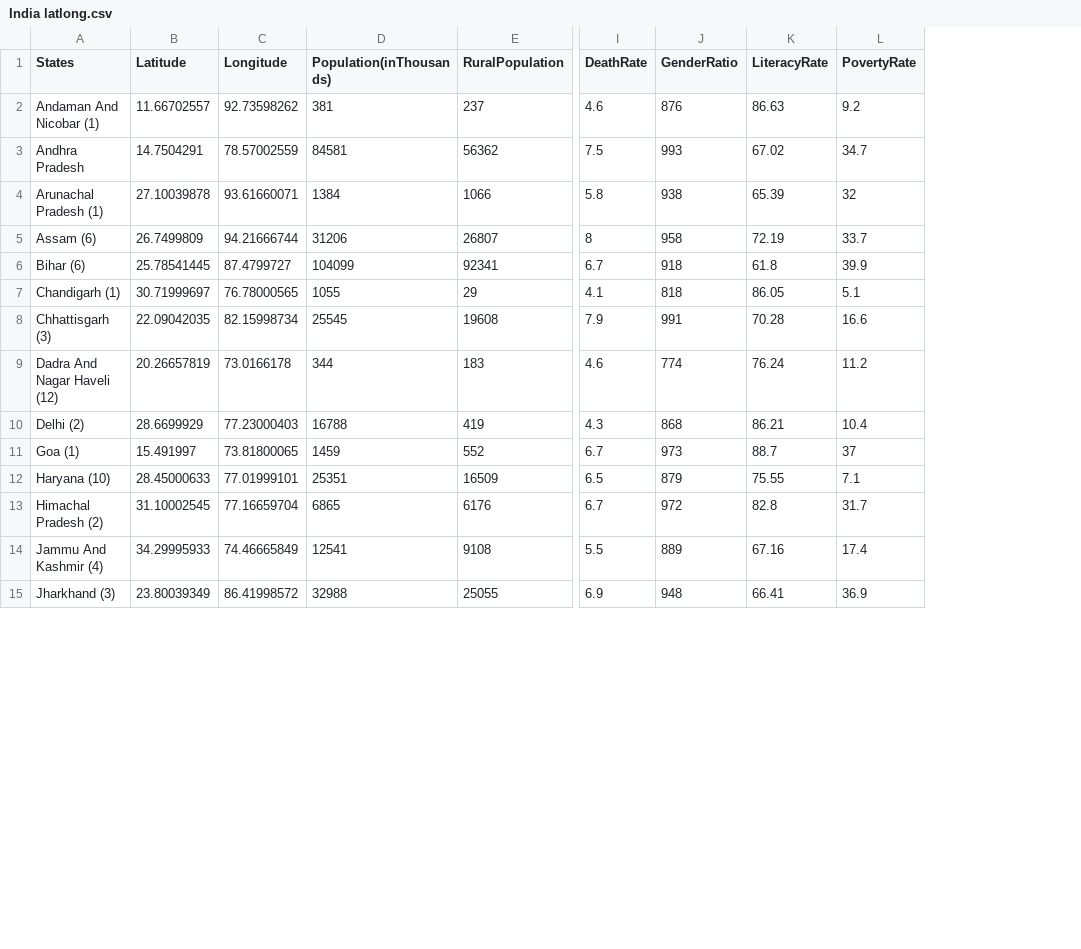
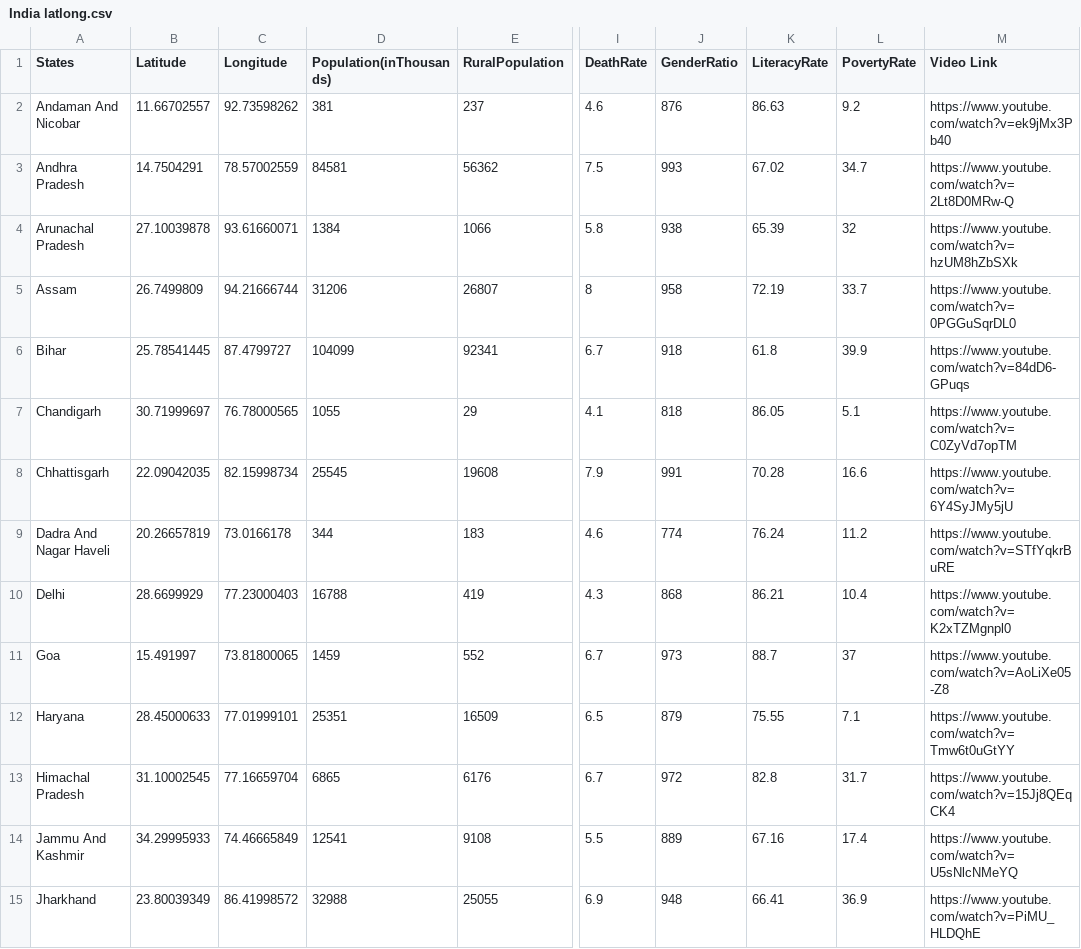
Before and after one commit to ManassaVarshni/Shiny_Contest_2022, a CSV file: India latlong.csv, drawn as a sheet; only a part is shown, gaps mark what is left out; the diff covers the shown part only; the diff names each change by its address in the sheet, - before the commit and + after, or states it on an @@ line.

Commit message:
Add files via upload

```diff
--- a/India latlong.csv
+++ b/India latlong.csv
+column M (Video Link), rows 2-15: https://www.youtube.com/watch?v=ek9jMx3Pb40 | https://www.youtube.com/watch?v=2Lt8D0MRw-Q | https://www.youtube.com/watch?v=hzUM8hZbSXk | https://www.youtube.com/watch?v=0PGGuSqrDL0 | https://www.youtube.com/watch?v=84dD6-GPuqs | https://www.youtube.com/watch?v=C0ZyVd7opTM | https://www.youtube.com/watch?v=6Y4SyJMy5jU | https://www.youtube.com/watch?v=STfYqkrBuRE | https://www.youtube.com/watch?v=K2xTZMgnpl0 | https://www.youtube.com/watch?v=AoLiXe05-Z8 | https://www.youtube.com/watch?v=Tmw6t0uGtYY | https://www.youtube.com/watch?v=15Jj8QEqCK4 | https://www.youtube.com/watch?v=U5sNlcNMeYQ | https://www.youtube.com/watch?v=PiMU_HLDQhE
-A2 (States): Andaman And Nicobar (1)
+A2 (States): Andaman And Nicobar
-A4 (States): Arunachal Pradesh (1)
+A4 (States): Arunachal Pradesh
-A5 (States): Assam (6)
+A5 (States): Assam
-A6 (States): Bihar (6)
+A6 (States): Bihar
-A7 (States): Chandigarh (1)
+A7 (States): Chandigarh
-A8 (States): Chhattisgarh (3)
+A8 (States): Chhattisgarh
-A9 (States): Dadra And Nagar Haveli (12)
+A9 (States): Dadra And Nagar Haveli
-A10 (States): Delhi (2)
+A10 (States): Delhi
-A11 (States): Goa (1)
+A11 (States): Goa
-A12 (States): Haryana (10)
+A12 (States): Haryana
-A13 (States): Himachal Pradesh (2)
+A13 (States): Himachal Pradesh
-A14 (States): Jammu And Kashmir (4)
+A14 (States): Jammu And Kashmir
-A15 (States): Jharkhand (3)
+A15 (States): Jharkhand
```
Also changed, not shown: 3 added rows and 19 edited cells elsewhere in this file.
